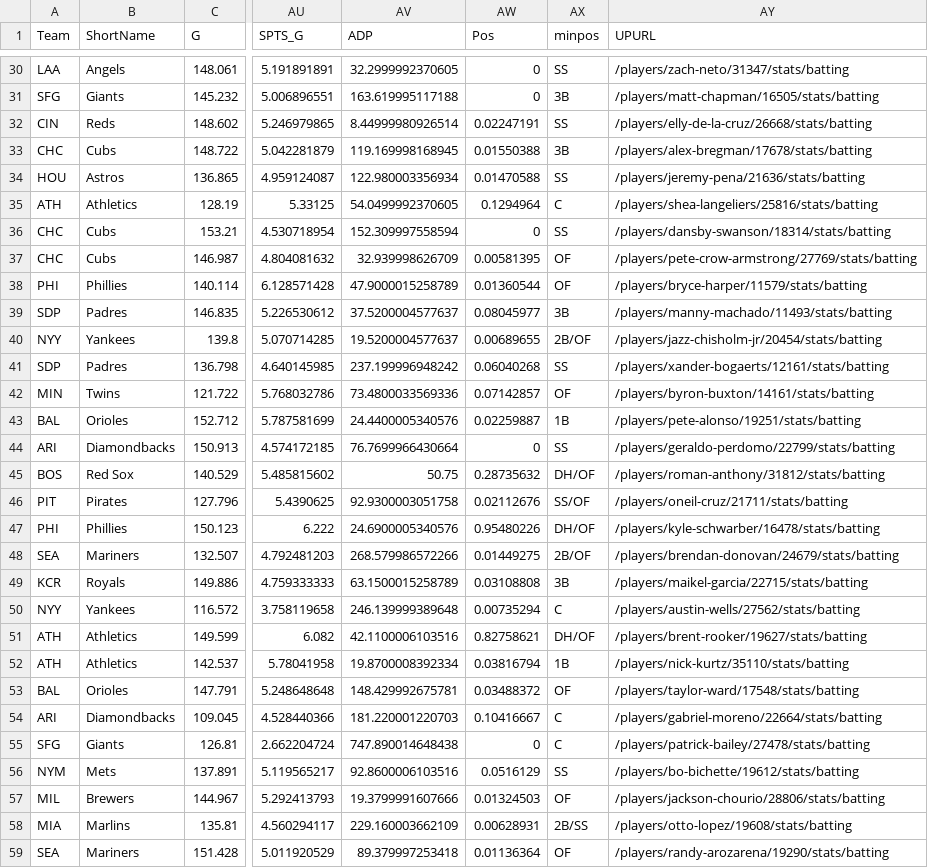
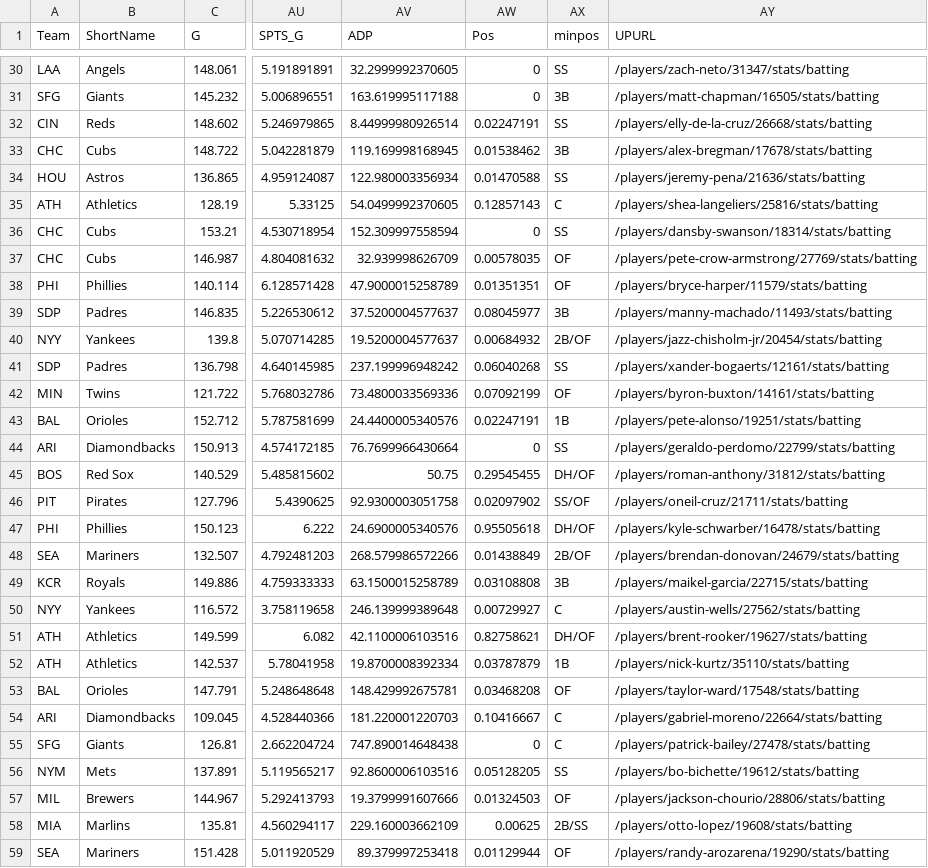
Before and after one commit to collinmyshot/fantasy-baseball-projection-updater-pipeline, a CSV file: data/raw/2026_batx_hitters_raw.csv, drawn as a sheet; only a part is shown, gaps mark what is left out; the diff covers the shown part only; the diff names each change by its address in the sheet, - before the commit and + after, or states it on an @@ line.

```diff
--- a/data/raw/2026_batx_hitters_raw.csv
+++ b/data/raw/2026_batx_hitters_raw.csv
-AW33 (Pos): 0.01550388
+AW33 (Pos): 0.01538462
-AW35 (Pos): 0.1294964
+AW35 (Pos): 0.12857143
-AW37 (Pos): 0.00581395
+AW37 (Pos): 0.00578035
-AW38 (Pos): 0.01360544
+AW38 (Pos): 0.01351351
-AW40 (Pos): 0.00689655
+AW40 (Pos): 0.00684932
-AW42 (Pos): 0.07142857
+AW42 (Pos): 0.07092199
-AW43 (Pos): 0.02259887
+AW43 (Pos): 0.02247191
-AW45 (Pos): 0.28735632
+AW45 (Pos): 0.29545455
-AW46 (Pos): 0.02112676
+AW46 (Pos): 0.02097902
-AW47 (Pos): 0.95480226
+AW47 (Pos): 0.95505618
-AW48 (Pos): 0.01449275
+AW48 (Pos): 0.01438849
-AW50 (Pos): 0.00735294
+AW50 (Pos): 0.00729927
-AW52 (Pos): 0.03816794
+AW52 (Pos): 0.03787879
-AW53 (Pos): 0.03488372
+AW53 (Pos): 0.03468208
-AW56 (Pos): 0.0516129
+AW56 (Pos): 0.05128205
-AW58 (Pos): 0.00628931
+AW58 (Pos): 0.00625
-AW59 (Pos): 0.01136364
+AW59 (Pos): 0.01129944
```
Also changed, not shown: 141 edited cells elsewhere in this file, data/processed/2026_adp_matches.csv, data/processed/2026_hitters_standard_all_systems.csv, 22 other files.
